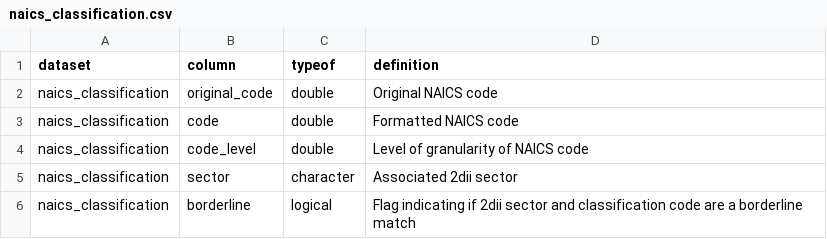
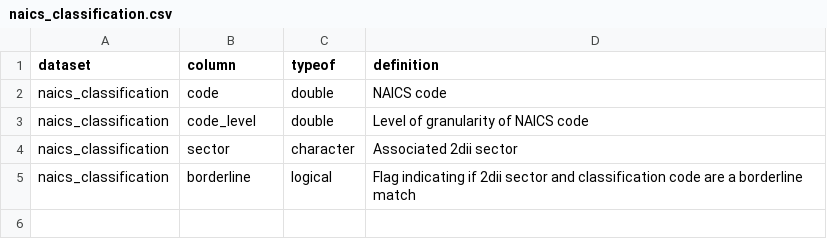
Before and after one commit to RMI-PACTA/r2dii.data, a CSV file: data-raw/data_dictionary/naics_classification.csv, drawn as a sheet.

Commit message:
nace_ and naics_classification should be different (#94)
Closes #85
Relates to 2DegreesInvesting/r2dii.match#203

Co-authored-by: Jackson Hoffart <jackson.hoffart@gmail.com>

```diff
--- a/data-raw/data_dictionary/naics_classification.csv
+++ b/data-raw/data_dictionary/naics_classification.csv
@@ -1,4 +1,3 @@
 dataset,column,typeof,definition
-naics_classification,original_code,double,Original NAICS code
-naics_classification,code,double,Formatted NAICS code
+naics_classification,code,double,NAICS code
 naics_classification,code_level,double,Level of granularity of NAICS code
```
Also changed, not shown: 11 other files.
